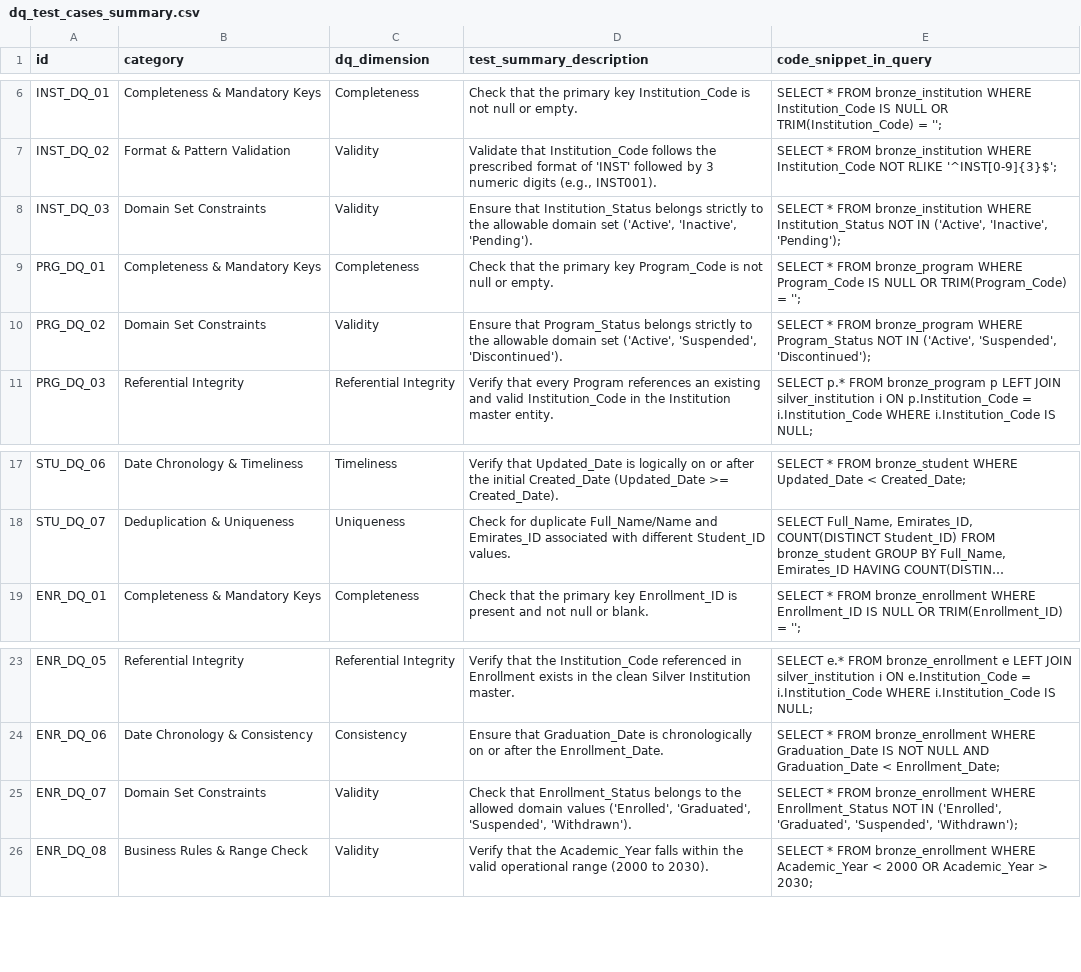
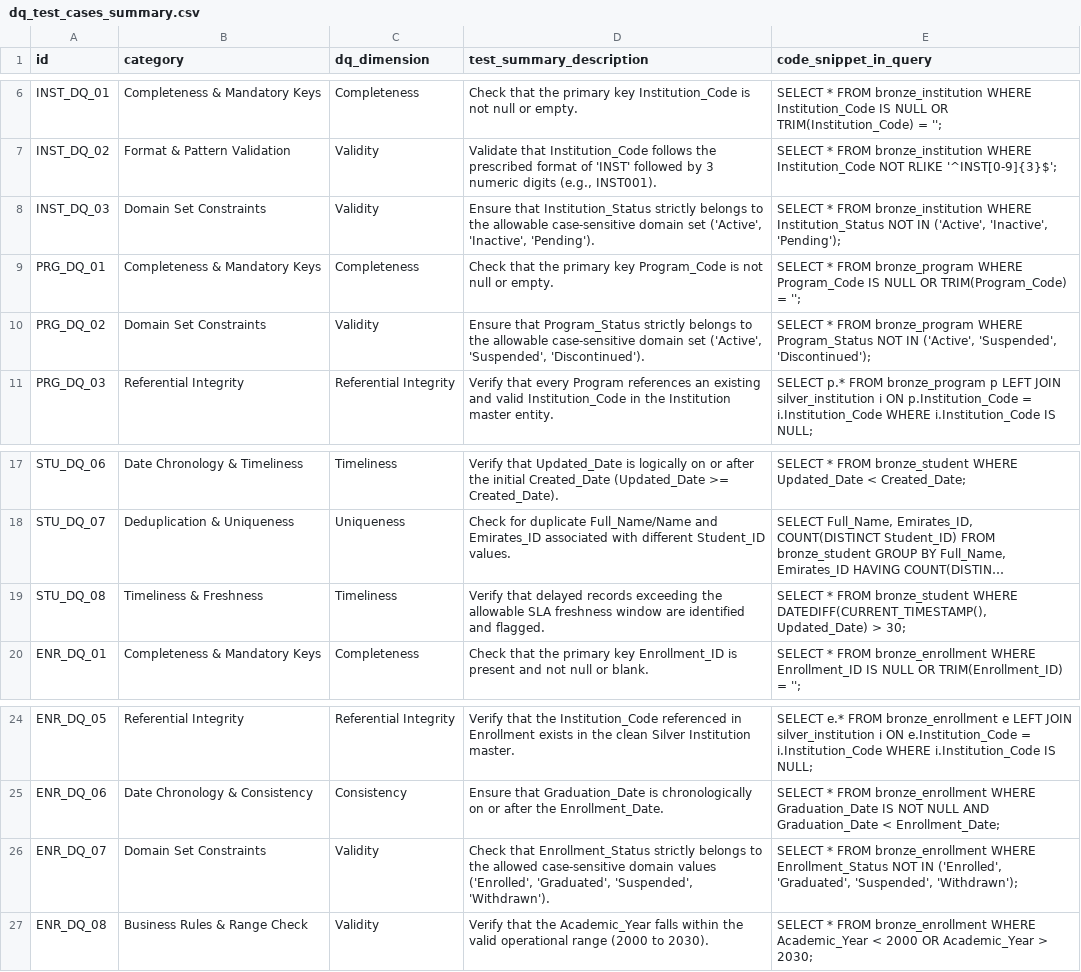
Before and after one commit to shahmir02/Mohesr, a CSV file: data/dq_test_cases_summary.csv, drawn as a sheet; only a part is shown, gaps mark what is left out; long unchanged cells end in …; addresses are those after the commit; the diff names each change by its address in the sheet, - before the commit and + after, or states it on an @@ line.

```diff
--- a/data/dq_test_cases_summary.csv
+++ b/data/dq_test_cases_summary.csv
-D8 (test_summary_description): …that Institution_Status belongs strictly to the allowable domain set…
+D8 (test_summary_description): …that Institution_Status strictly belongs to the allowable case-sensitive domain set…
-D10 (test_summary_description): …that Program_Status belongs strictly to the allowable domain set…
+D10 (test_summary_description): …that Program_Status strictly belongs to the allowable case-sensitive domain set…
+row 19: STU_DQ_08 | Timeliness & Freshness | Timeliness | Verify that delayed records exceeding the allowable SLA freshness window are identified and flagged. | SELECT * FROM bronze_student WHERE DATEDIFF(CURRENT_TIMESTAMP(), Updated_Date) > 30;
-D26 (test_summary_description): …that Enrollment_Status belongs to the allowed domain values…
+D26 (test_summary_description): …that Enrollment_Status strictly belongs to the allowed case-sensitive domain values…
```
Also changed, not shown: data/bronze/enrollment.csv, data/bronze/institution.csv, 33 other files.
